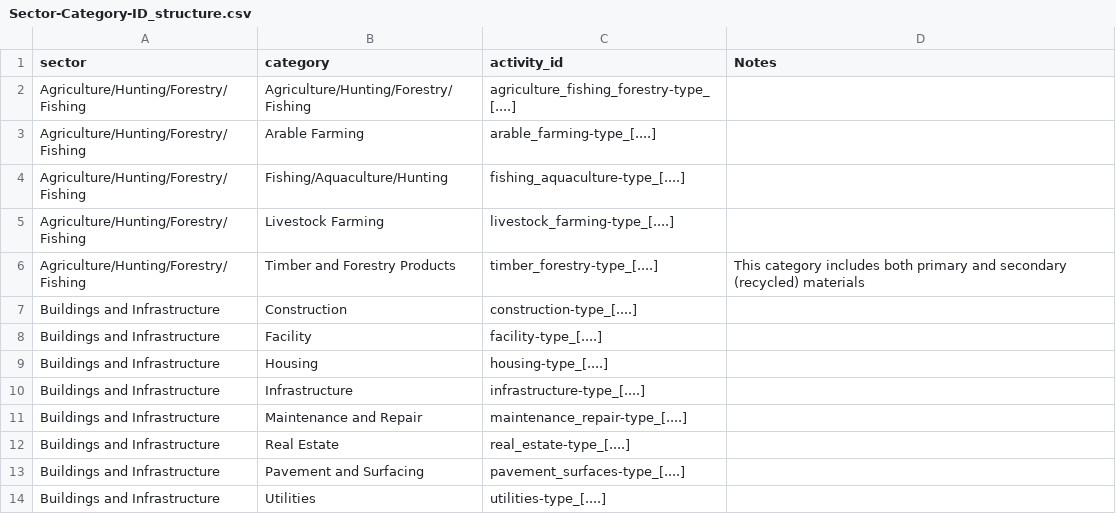
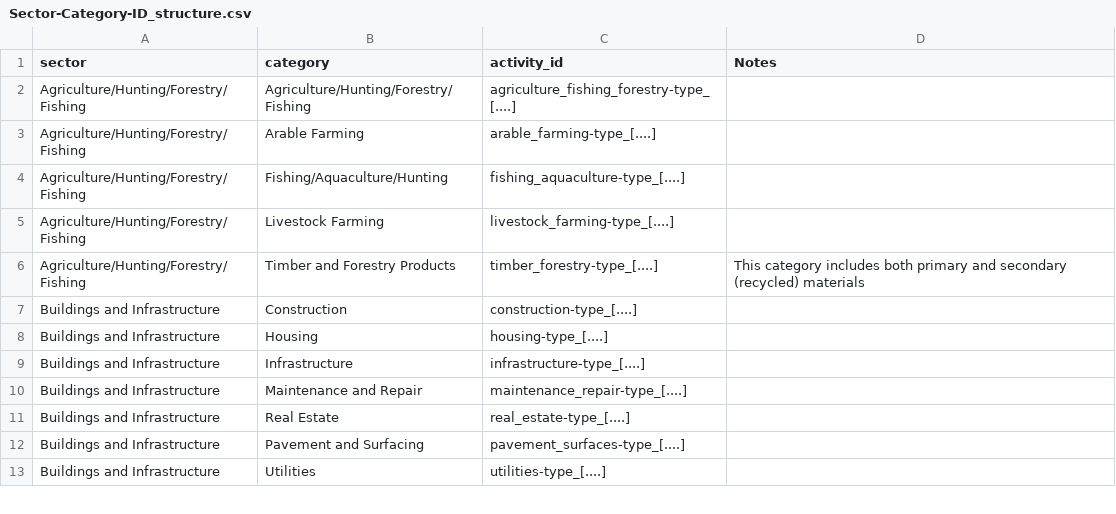
Before and after one commit to adisapoetro/Open-Emission-Factors-DB, a CSV file: Sector-Category-ID_structure.csv, drawn as a sheet; only a part is shown.

```diff
--- a/Sector-Category-ID_structure.csv
+++ b/Sector-Category-ID_structure.csv
@@ -7,3 +7,2 @@ Agriculture/Hunting/Forestry/Fishing,Timber and Forestry Products,timber_forestr
 Buildings and Infrastructure,Construction,construction-type_[....],
-Buildings and Infrastructure,Facility,facility-type_[....],
 Buildings and Infrastructure,Housing,housing-type_[....],
```
Also changed, not shown: 1 other file.
